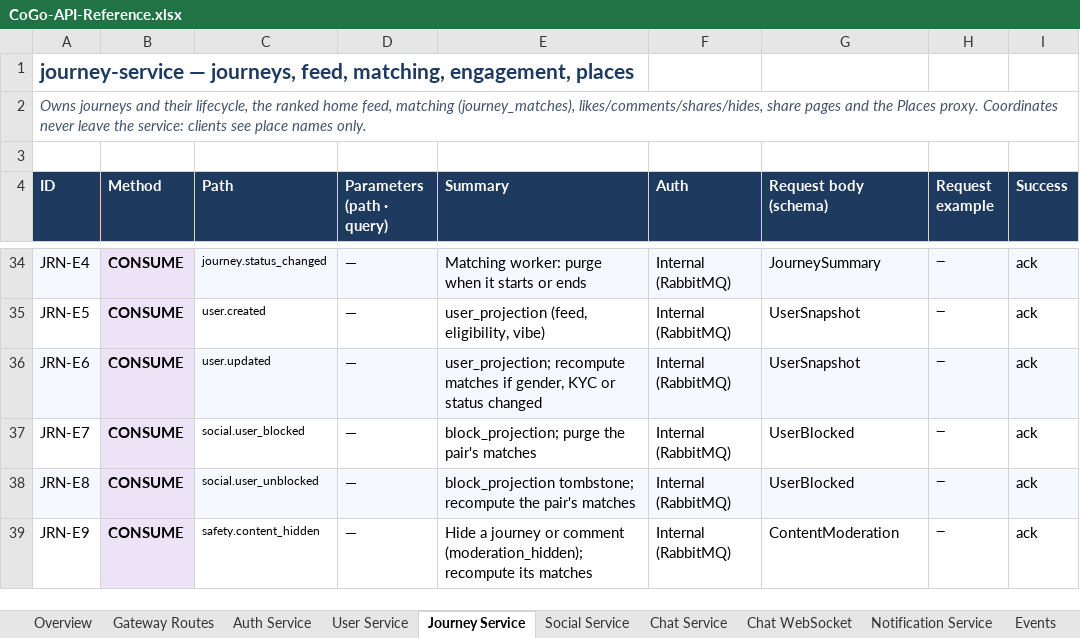
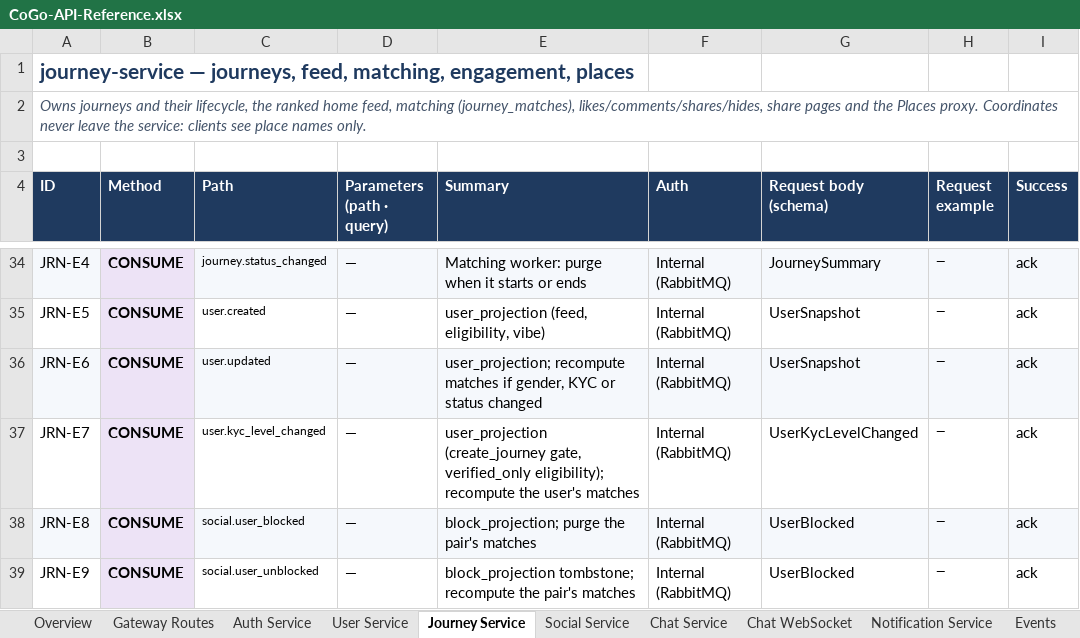
Before and after one commit to cogoworldindia/cogo-backend, an Excel workbook: docs/api/CoGo-API-Reference.xlsx, sheet Journey Service, drawn as a sheet; only a part is shown, gaps mark what is left out; values as stored, in another font and other column widths than the file's, no borders; the diff covers the shown part only; the diff names each change by its address in the sheet, - before the commit and + after, or states it on an @@ line.

```diff
--- a/docs/api/CoGo-API-Reference.xlsx (sheet Journey Service)
+++ b/docs/api/CoGo-API-Reference.xlsx (sheet Journey Service)
-C37 (Path): social.user_blocked
+C37 (Path): user.kyc_level_changed
-E37 (Summary): block_projection; purge the pair's matches
+E37 (Summary): user_projection (create_journey gate, verified_only eligibility); recompute the user's matches
-G37 (Request body (schema)): UserBlocked
+G37 (Request body (schema)): UserKycLevelChanged
-C38 (Path): social.user_unblocked
+C38 (Path): social.user_blocked
-E38 (Summary): block_projection tombstone; recompute the pair's…
+E38 (Summary): block_projection; purge the pair's…
-C39 (Path): safety.content_hidden
+C39 (Path): social.user_unblocked
-E39 (Summary): Hide a journey or comment (moderation_hidden); recompute its matches
+E39 (Summary): block_projection tombstone; recompute the pair's matches
-G39 (Request body (schema)): ContentModeration
+G39 (Request body (schema)): UserBlocked
```
Also changed, not shown: 1 added row and 5 edited cells elsewhere in this sheet, sheet Schemas, sheet Events, sheet User Service, sheet Gateway Routes, sheet Error Codes, sheet Chat Service, 2 more sheets, 18 other files.
